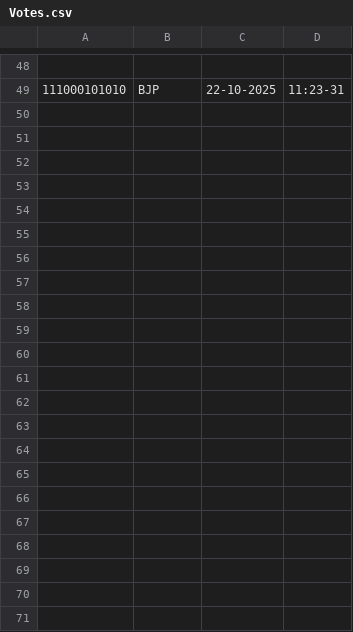
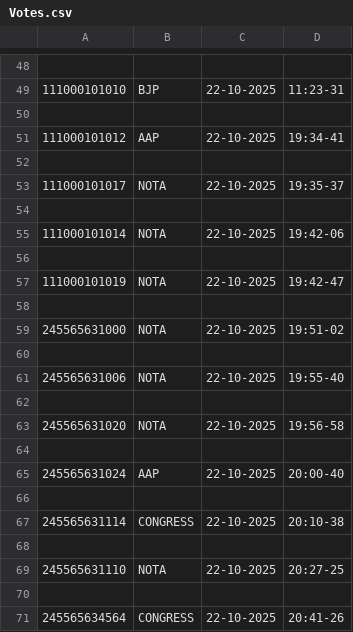
Before and after one commit to Divine-reveire/Voting-System-using-Facial-Recognition, a CSV file: Votes.csv, drawn as a sheet; only a part is shown, gaps mark what is left out; the diff names each change by its address in the sheet, - before the commit and + after, or states it on an @@ line.

```diff
--- a/Votes.csv
+++ b/Votes.csv
+row 50: (empty)
+row 51: 111000101012 | AAP | 22-10-2025 | 19:34-41
+row 52: (empty)
+row 53: 111000101017 | NOTA | 22-10-2025 | 19:35-37
+row 54: (empty)
+row 55: 111000101014 | NOTA | 22-10-2025 | 19:42-06
+row 56: (empty)
+row 57: 111000101019 | NOTA | 22-10-2025 | 19:42-47
+row 58: (empty)
+row 59: 245565631000 | NOTA | 22-10-2025 | 19:51-02
+row 60: (empty)
+row 61: 245565631006 | NOTA | 22-10-2025 | 19:55-40
+row 62: (empty)
+row 63: 245565631020 | NOTA | 22-10-2025 | 19:56-58
+row 64: (empty)
+row 65: 245565631024 | AAP | 22-10-2025 | 20:00-40
+row 66: (empty)
+row 67: 245565631114 | CONGRESS | 22-10-2025 | 20:10-38
+row 68: (empty)
+row 69: 245565631110 | NOTA | 22-10-2025 | 20:27-25
+row 70: (empty)
+row 71: 245565634564 | CONGRESS | 22-10-2025 | 20:41-26
```
Also changed, not shown: 10 other files.
